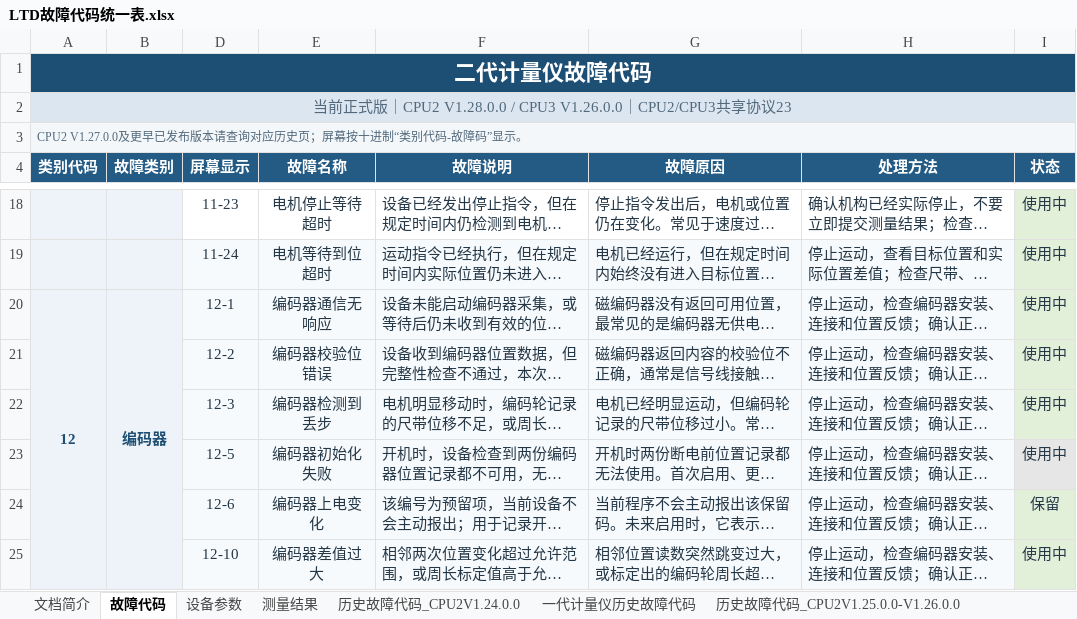
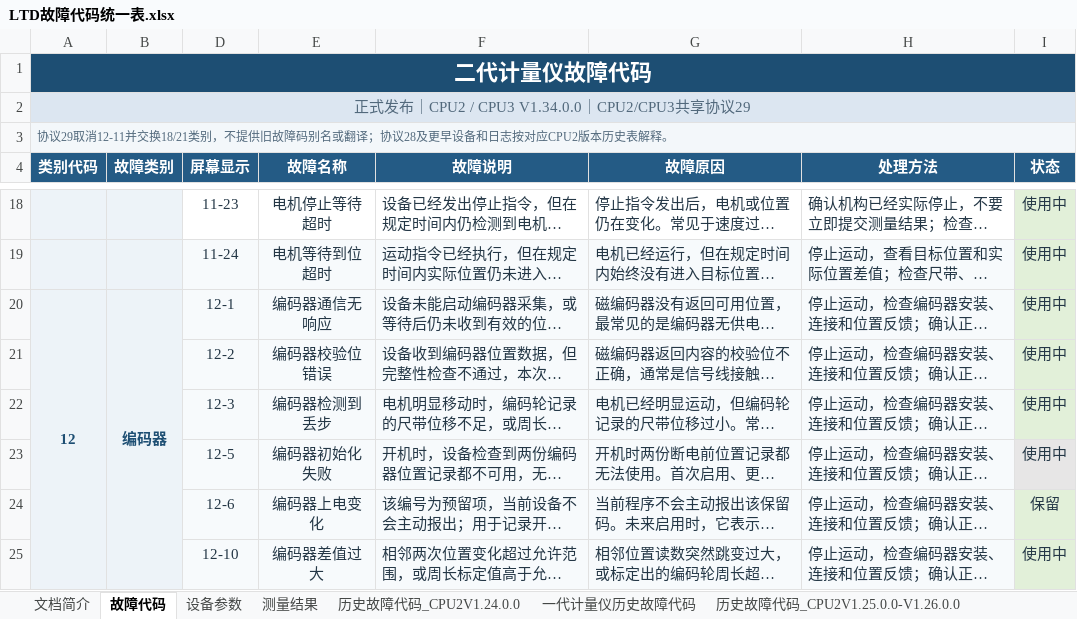
Before and after one commit to duanxuebin1998/cube, an Excel workbook: docs/00_构建与版本/故障码/LTD故障代码统一表.xlsx, sheet 故障代码, drawn as a sheet; only a part is shown, gaps mark what is left out; long unchanged cells end in …; values as stored, in another font and other column widths than the file's, no borders; conditional formats not drawn; removed rows and columns are numbered as before the commit, all else as after; the diff covers the shown part only; the diff names each change by its address in the sheet, - before the commit and + after, or states it on an @@ line.

```diff
--- a/docs/00_构建与版本/故障码/LTD故障代码统一表.xlsx (sheet 故障代码)
+++ b/docs/00_构建与版本/故障码/LTD故障代码统一表.xlsx (sheet 故障代码)
-A2 (类别代码): 当前正式版｜CPU2 V1.28.0.0 / CPU3 V1.26.0.0｜CPU2/CPU3共享协议23
+A2 (类别代码): 正式发布｜CPU2 / CPU3 V1.34.0.0｜CPU2/CPU3共享协议29
-A3 (类别代码): CPU2 V1.27.0.0及更早已发布版本请查询对应历史页；屏幕按十进制“类别代码-故障码”显示。
+A3 (类别代码): 协议29取消12-11并交换18/21类别，不提供旧故障码别名或翻译；协议28及更早设备和日志按对应CPU2版本历史表解释。
-A20:A31 merged
+A20:A31 merged
-B20:B31 merged
+B20:B31 merged
```
Also changed, not shown: 12 added rows, 13 removed rows, 43 edited cells, cell formats and merged cells elsewhere in this sheet, sheet 文档简介, docs/00_构建与版本/故障码/LTD内部技术与治理资料.xlsx, 39 other files.
